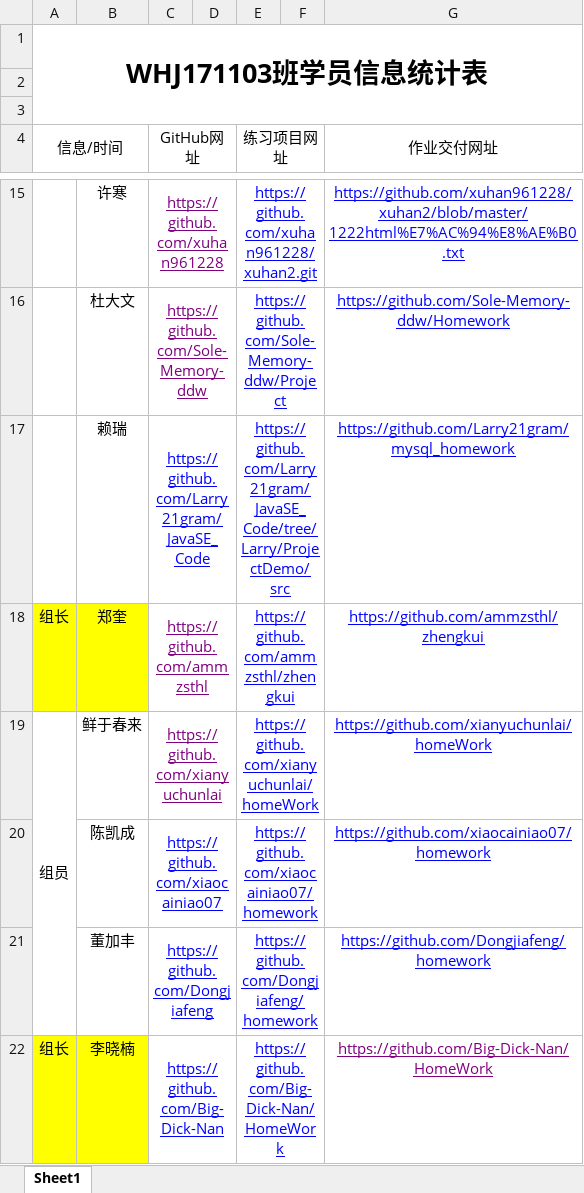
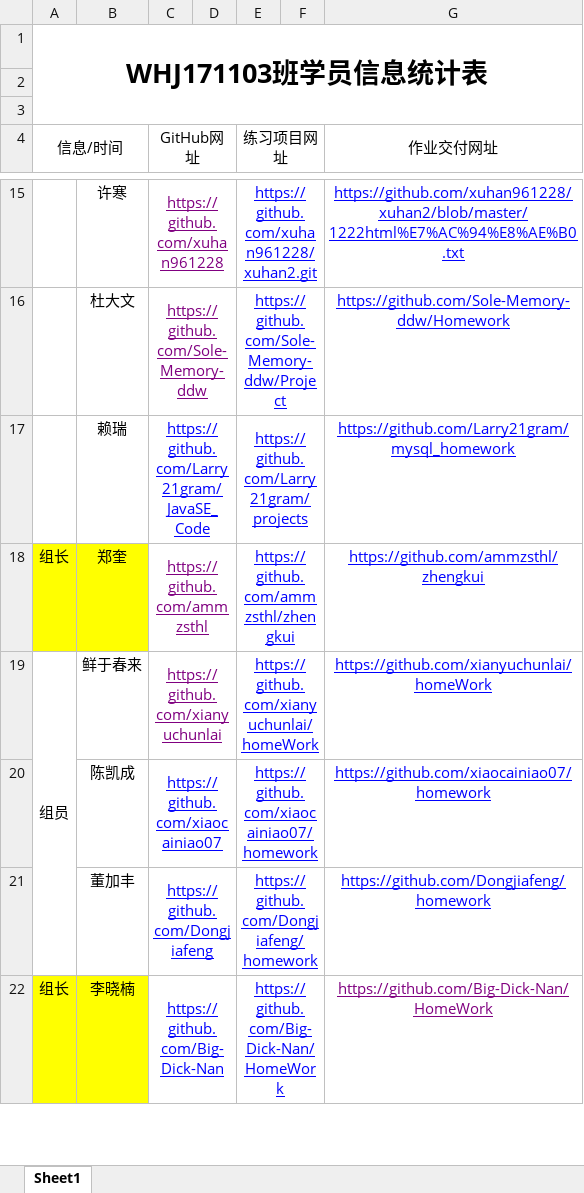
Before and after one commit to Larry21gram/BJT, an Excel workbook: 学员信息统计.xlsx, sheet Sheet1, drawn as a sheet; only a part is shown, gaps mark what is left out; values as stored, in another font and other column widths than the file's, no borders; the diff names each change by its address in the sheet, - before the commit and + after, or states it on an @@ line.

Commit message:
改项目地址

```diff
--- a/学员信息统计.xlsx (sheet Sheet1)
+++ b/学员信息统计.xlsx (sheet Sheet1)
-E17 (练习项目网址): https://github.com/Larry21gram/JavaSE_Code/tree/Larry/ProjectDemo/src
+E17 (练习项目网址): https://github.com/Larry21gram/projects
```
